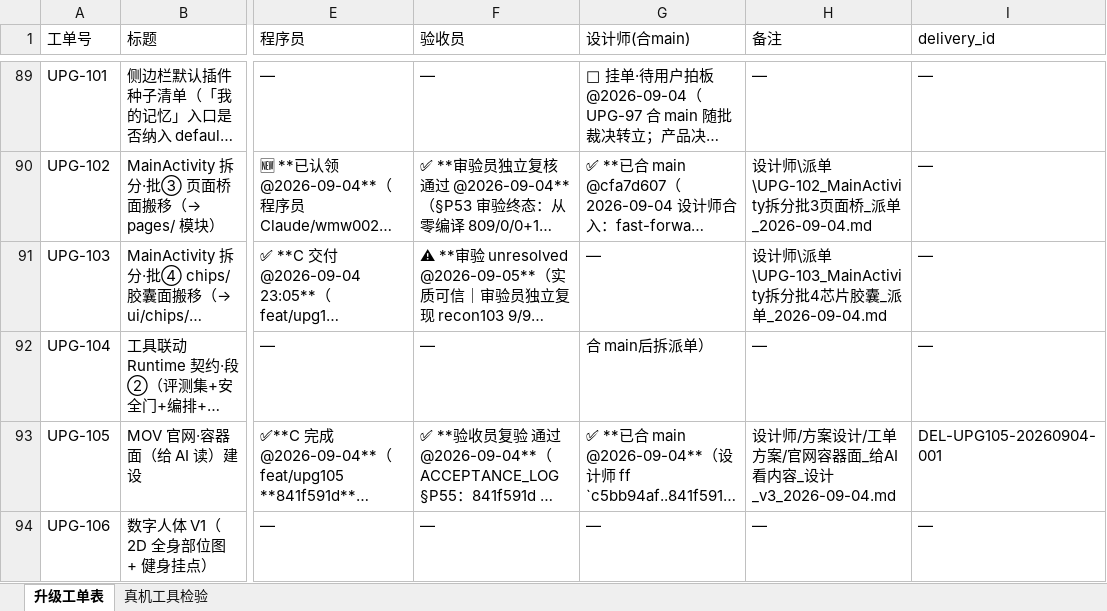
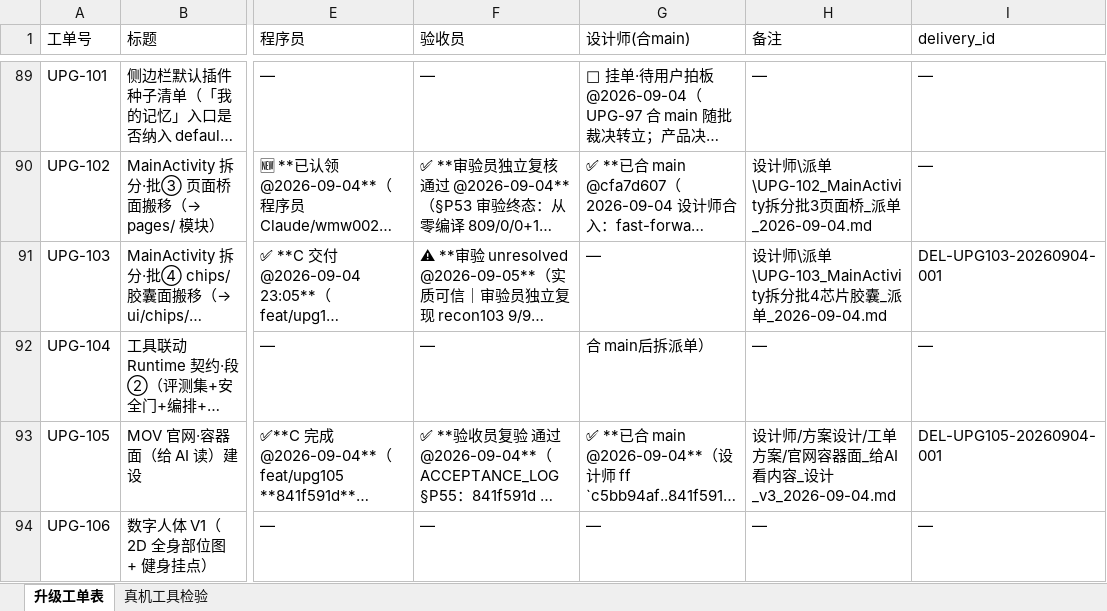
Before and after one commit to onlywmw/works, an Excel workbook: 工单系统/工单表.xlsx, sheet 升级工单表, drawn as a sheet; only a part is shown, gaps mark what is left out; long unchanged cells end in …; values as stored, in another font and other column widths than the file's, no borders; the diff names each change by its address in the sheet, - before the commit and + after, or states it on an @@ line.

Commit message:
UPG-103 DEL 绑定收口：交付报告（deliver-gen 机制骨架+结论填充）+库卡状态区 DEL 投影锚（DEL-UPG103-20260904-001）+sync-orders MOV_REPO→E 盘真身+check 退出口径修正（提示性 issue 不拦 commit）——主仓 main 快进 e7e0b2ed 后 UPG-46 祖先链硬红消解；表 I 列投影 diff=0

```diff
--- a/工单系统/工单表.xlsx (sheet 升级工单表)
+++ b/工单系统/工单表.xlsx (sheet 升级工单表)
-I91 (delivery_id): —
+I91 (delivery_id): DEL-UPG103-20260904-001
```
Also changed, not shown: 3 other files.
